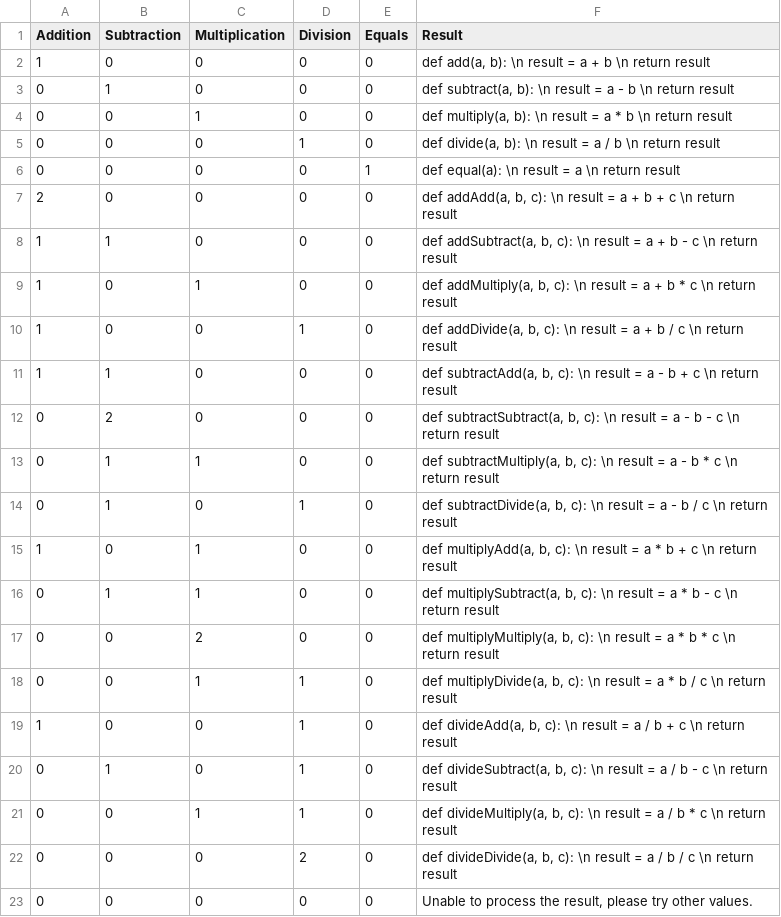
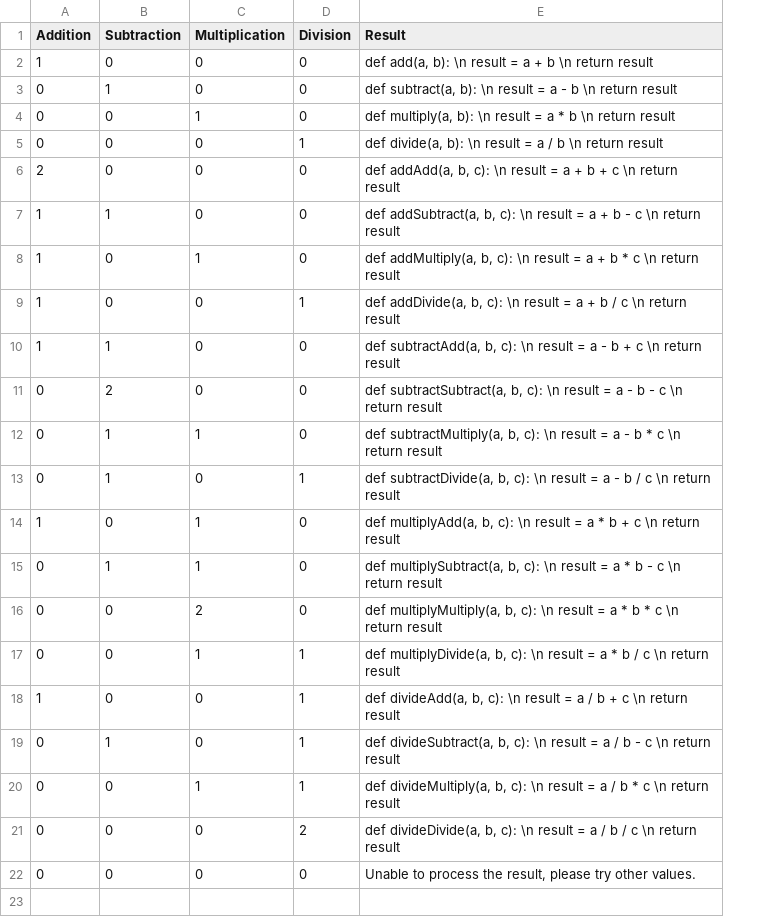
Before and after one commit to H-Ding-Xue/Virtual-assistant-for-programmers, a CSV file: codeEIO-method.csv, drawn as a sheet; removed rows and columns are numbered as before the commit, all else as after; the diff names each change by its address in the sheet, - before the commit and + after, or states it on an @@ line.

Commit message:
expected input take in 2-3 values, between 1-1000

```diff
--- a/codeEIO-method.csv
+++ b/codeEIO-method.csv
-column E (Equals), rows 2-5: all 0; rows 7-23: all 0
-row 6: 0 | 0 | 0 | 0 | 1 | def equal(a): \n result = a \n return result
```
Also changed, not shown: 4 other files.
